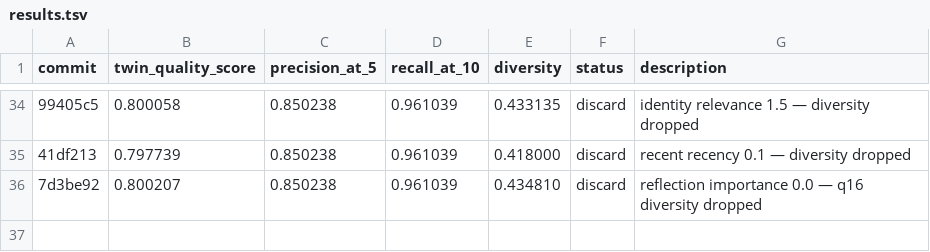
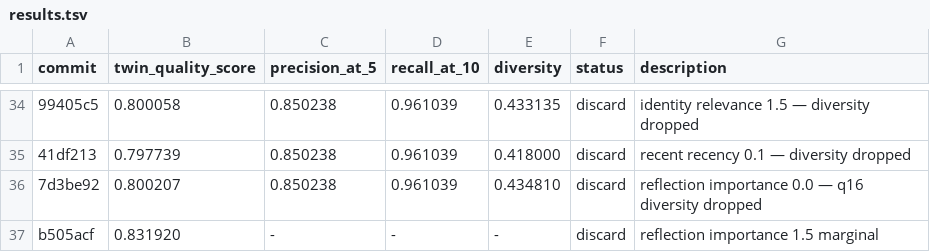
Before and after one commit to stefanogebara/twin-me, a TSV file: twin-research/results.tsv, drawn as a sheet; only a part is shown, gaps mark what is left out; the diff names each change by its address in the sheet, - before the commit and + after, or states it on an @@ line.

```diff
--- a/twin-research/results.tsv
+++ b/twin-research/results.tsv
+row 37: b505acf | 0.831920 | - | - | - | discard | reflection importance 1.5 marginal
```
Also changed, not shown: 3 other files.
